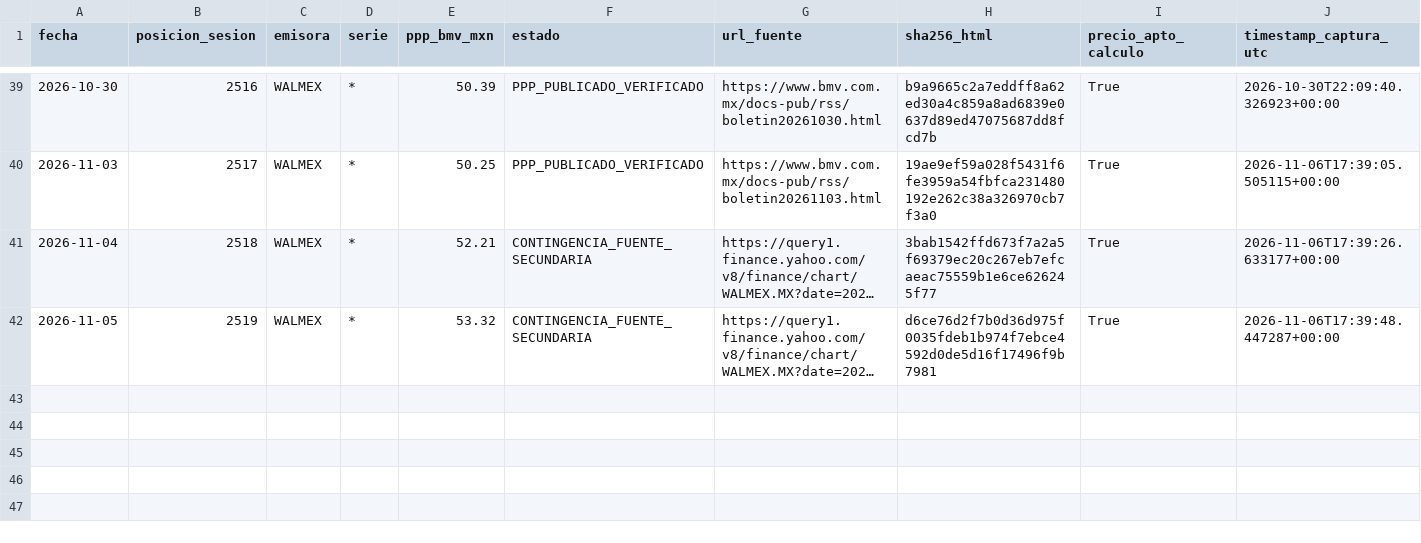
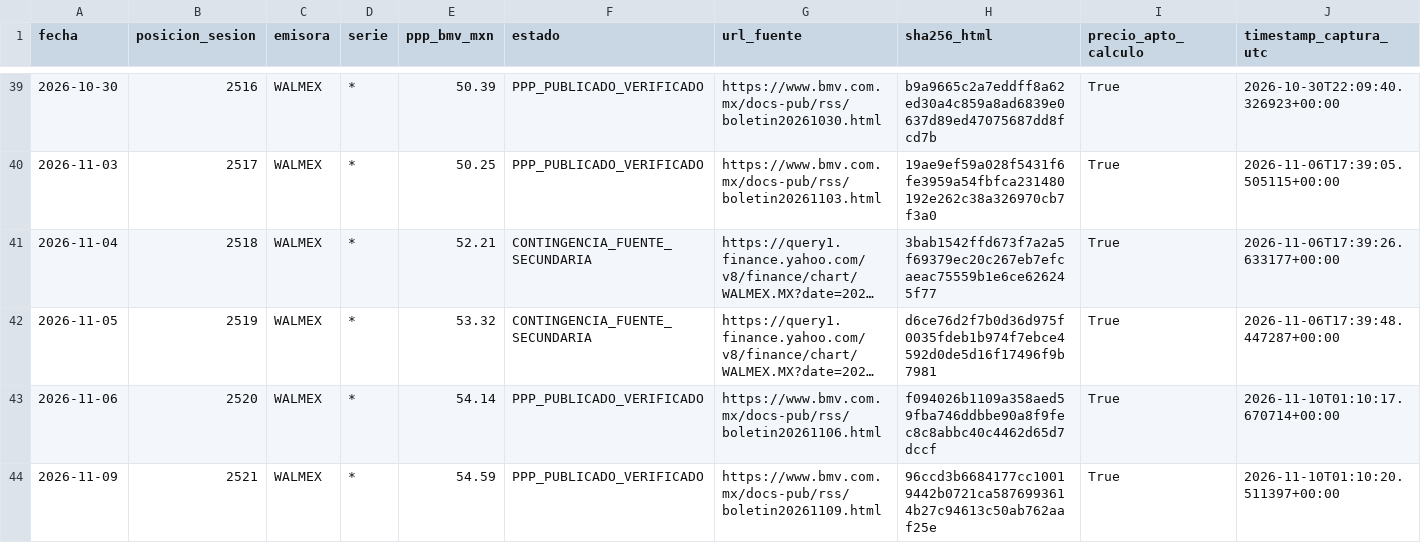
Before and after one commit to gael-meb123/Prisma-bmv, a CSV file: serie_ppp_walmex_prospectiva.csv, drawn as a sheet; only a part is shown, gaps mark what is left out; long unchanged cells end in …; the diff names each change by its address in the sheet, - before the commit and + after, or states it on an @@ line.

```diff
--- a/serie_ppp_walmex_prospectiva.csv
+++ b/serie_ppp_walmex_prospectiva.csv
+row 43: 2026-11-06 | 2520 | WALMEX | * | 54.14 | PPP_PUBLICADO_VERIFICADO | https://www.bmv.com.mx/docs-pub/rss/boletin20261106.html | f094026b1109a358aed59fba746ddbbe90a8f9fec8c8abbc40c4462d65d7dccf | True | 2026-11-10T01:10:17.670714+00:00
+row 44: 2026-11-09 | 2521 | WALMEX | * | 54.59 | PPP_PUBLICADO_VERIFICADO | https://www.bmv.com.mx/docs-pub/rss/boletin20261109.html | 96ccd3b6684177cc10019442b0721ca5876993614b27c94613c50ab762aaf25e | True | 2026-11-10T01:10:20.511397+00:00
```
Also changed, not shown: bitacora_noticias_boletines_prospectiva.csv, marcador_modelos_prospectivo.csv, 8 other files.
